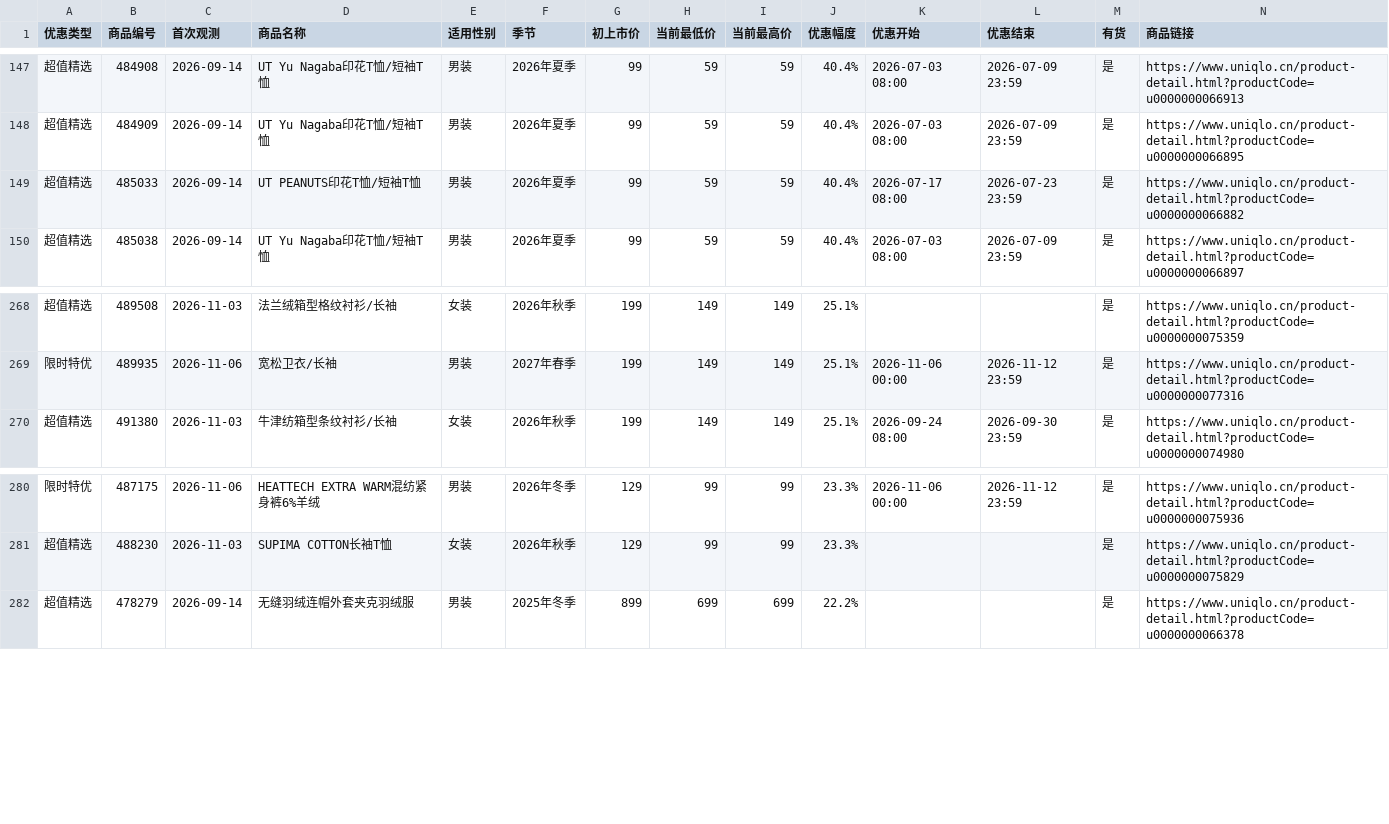
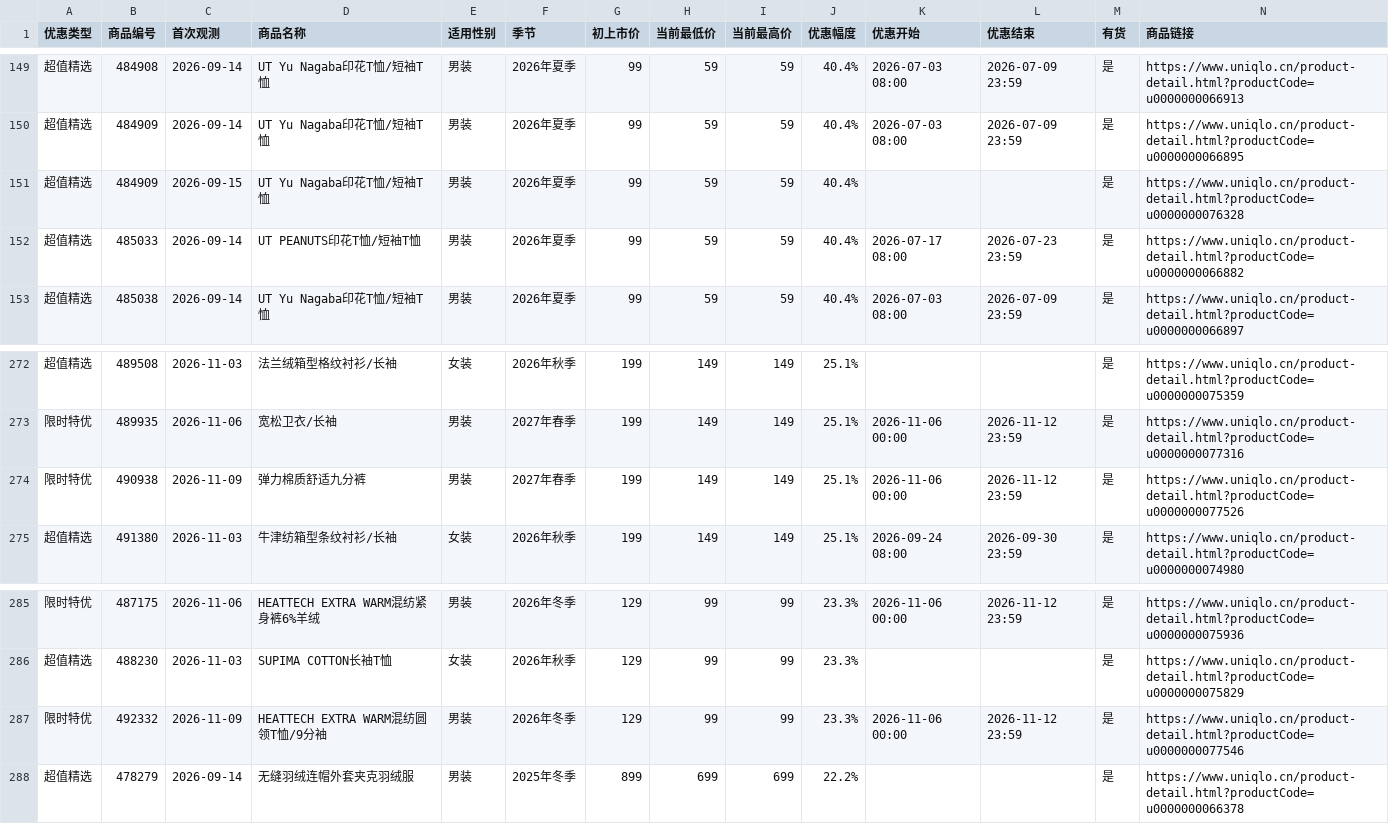
Before and after one commit to Lucashood008/uniqlo-cn-sale-site, a CSV file: latest.csv, drawn as a sheet; only a part is shown, gaps mark what is left out; rows hold the shown columns only; the diff covers the shown part only; the diff names each change by its address in the sheet, - before the commit and + after, or states it on an @@ line.

```diff
--- a/latest.csv
+++ b/latest.csv
+row 151: 超值精选 | 484909 | 2026-09-15 | UT Yu Nagaba印花T恤/短袖T恤 | 男装 | 2026年夏季 | 99 | 59 | 59 | 40.4% |  |  | 是 | https://www.uniqlo.cn/product-detail.html?productCode=u0000000076328
+row 274: 限时特优 | 490938 | 2026-11-09 | 弹力棉质舒适九分裤 | 男装 | 2027年春季 | 199 | 149 | 149 | 25.1% | 2026-11-06 00:00 | 2026-11-12 23:59 | 是 | https://www.uniqlo.cn/product-detail.html?productCode=u0000000077526
+row 287: 限时特优 | 492332 | 2026-11-09 | HEATTECH EXTRA WARM混纺圆领T恤/9分袖 | 男装 | 2026年冬季 | 129 | 99 | 99 | 23.3% | 2026-11-06 00:00 | 2026-11-12 23:59 | 是 | https://www.uniqlo.cn/product-detail.html?productCode=u0000000077546
```
Also changed, not shown: 5 added rows and 2 removed rows elsewhere in this file, women/latest.csv, 8 other files.
